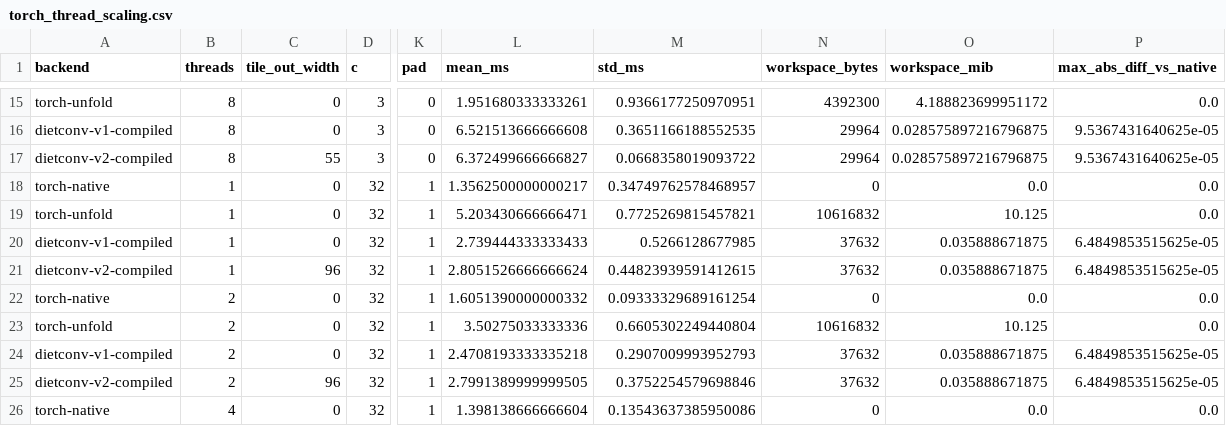
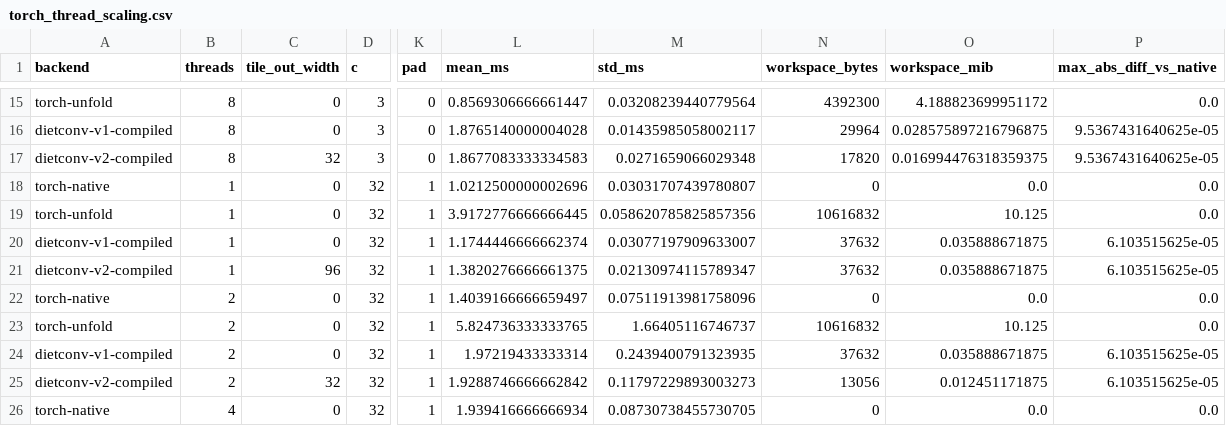
Before and after one commit to darknesspwnsu/dietconv, a CSV file: results/torch_thread_scaling.csv, drawn as a sheet; only a part is shown, gaps mark what is left out; the diff covers the shown part only; the diff names each change by its address in the sheet, - before the commit and + after, or states it on an @@ line.

```diff
--- a/results/torch_thread_scaling.csv
+++ b/results/torch_thread_scaling.csv
-L15 (mean_ms): 1.951680333333261
+L15 (mean_ms): 0.8569306666661447
-M15 (std_ms): 0.9366177250970951
+M15 (std_ms): 0.03208239440779564
-L16 (mean_ms): 6.521513666666608
+L16 (mean_ms): 1.8765140000004028
-M16 (std_ms): 0.3651166188552535
+M16 (std_ms): 0.01435985058002117
-C17 (tile_out_width): 55
+C17 (tile_out_width): 32
-L17 (mean_ms): 6.372499666666827
+L17 (mean_ms): 1.8677083333334583
-M17 (std_ms): 0.0668358019093722
+M17 (std_ms): 0.0271659066029348
-N17 (workspace_bytes): 29964
+N17 (workspace_bytes): 17820
-O17 (workspace_mib): 0.028575897216796875
+O17 (workspace_mib): 0.016994476318359375
-L18 (mean_ms): 1.3562500000000217
+L18 (mean_ms): 1.0212500000002696
-M18 (std_ms): 0.34749762578468957
+M18 (std_ms): 0.03031707439780807
-L19 (mean_ms): 5.203430666666471
+L19 (mean_ms): 3.9172776666666445
-M19 (std_ms): 0.7725269815457821
+M19 (std_ms): 0.058620785825857356
-L20 (mean_ms): 2.739444333333433
+L20 (mean_ms): 1.1744446666662374
-M20 (std_ms): 0.5266128677985
+M20 (std_ms): 0.03077197909633007
-P20:P21 (max_abs_diff_vs_native): 6.4849853515625e-05
+P20:P21 (max_abs_diff_vs_native): 6.103515625e-05
-L21 (mean_ms): 2.8051526666666624
+L21 (mean_ms): 1.3820276666661375
-M21 (std_ms): 0.44823939591412615
+M21 (std_ms): 0.02130974115789347
-L22 (mean_ms): 1.6051390000000332
+L22 (mean_ms): 1.4039166666659497
-M22 (std_ms): 0.09333329689161254
+M22 (std_ms): 0.07511913981758096
-L23 (mean_ms): 3.50275033333336
+L23 (mean_ms): 5.824736333333765
-M23 (std_ms): 0.6605302249440804
+M23 (std_ms): 1.66405116746737
-L24 (mean_ms): 2.4708193333335218
+L24 (mean_ms): 1.97219433333314
-M24 (std_ms): 0.2907009993952793
+M24 (std_ms): 0.2439400791323935
-P24:P25 (max_abs_diff_vs_native): 6.4849853515625e-05
+P24:P25 (max_abs_diff_vs_native): 6.103515625e-05
-C25 (tile_out_width): 96
+C25 (tile_out_width): 32
-L25 (mean_ms): 2.7991389999999505
+L25 (mean_ms): 1.9288746666662842
-M25 (std_ms): 0.3752254579698846
+M25 (std_ms): 0.11797229893003273
-N25 (workspace_bytes): 37632
+N25 (workspace_bytes): 13056
-O25 (workspace_mib): 0.035888671875
+O25 (workspace_mib): 0.012451171875
-L26 (mean_ms): 1.398138666666604
+L26 (mean_ms): 1.939416666666934
-M26 (std_ms): 0.13543637385950086
+M26 (std_ms): 0.08730738455730705
```
Also changed, not shown: 53 edited cells elsewhere in this file, results/torch_size_scaling.csv, 8 other files.
